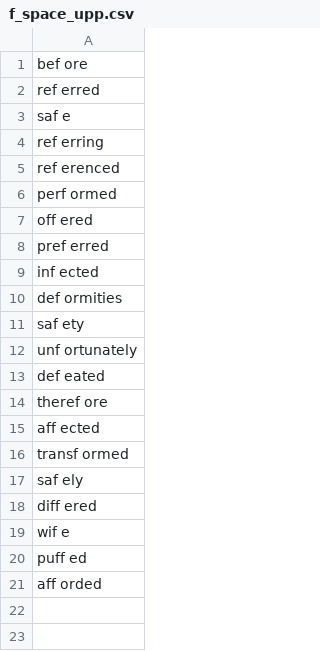
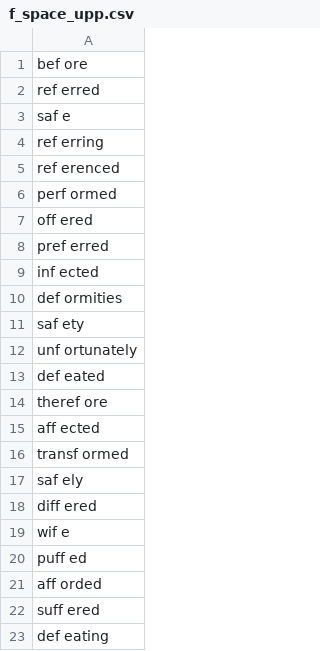
Before and after one commit to adrienbricchi/sub-titles-auto-correct, a CSV file: Corrector/Utils/StringsMaps/LettersMaps/f_space_upp.csv, drawn as a sheet; the diff names each change by its address in the sheet, - before the commit and + after, or states it on an @@ line.

```diff
--- a/Corrector/Utils/StringsMaps/LettersMaps/f_space_upp.csv
+++ b/Corrector/Utils/StringsMaps/LettersMaps/f_space_upp.csv
+row 22: suff ered
+row 23: def eating
```
Also changed, not shown: Corrector/Utils/StringsMaps/LettersMaps/I_trusted.csv, Corrector/Utils/StringsMaps/LettersMaps/I_trusted.eng.csv, 6 other files.
